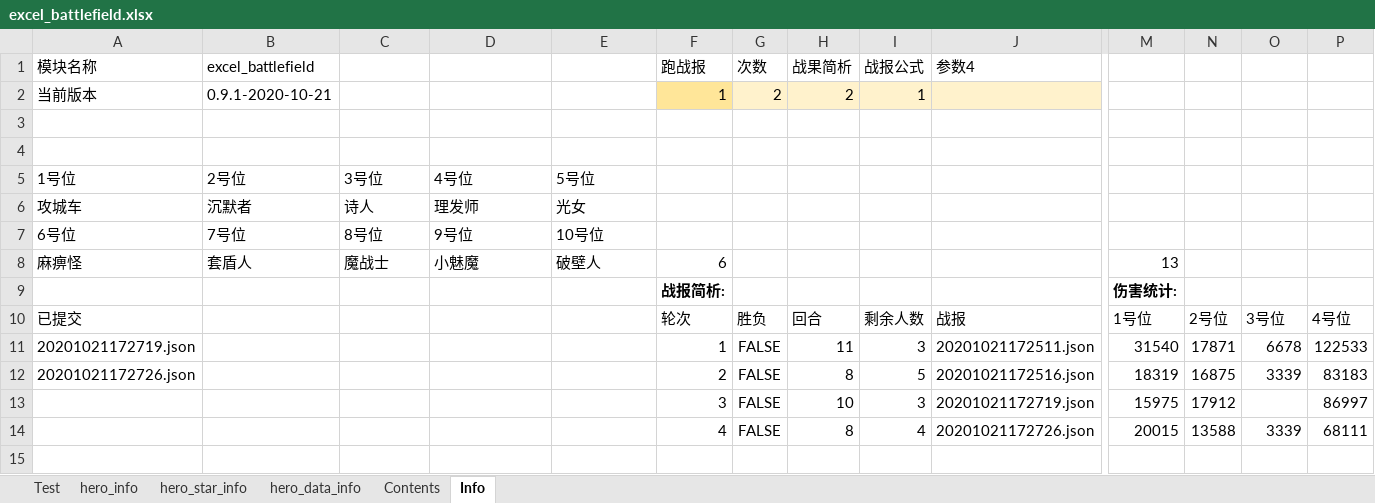
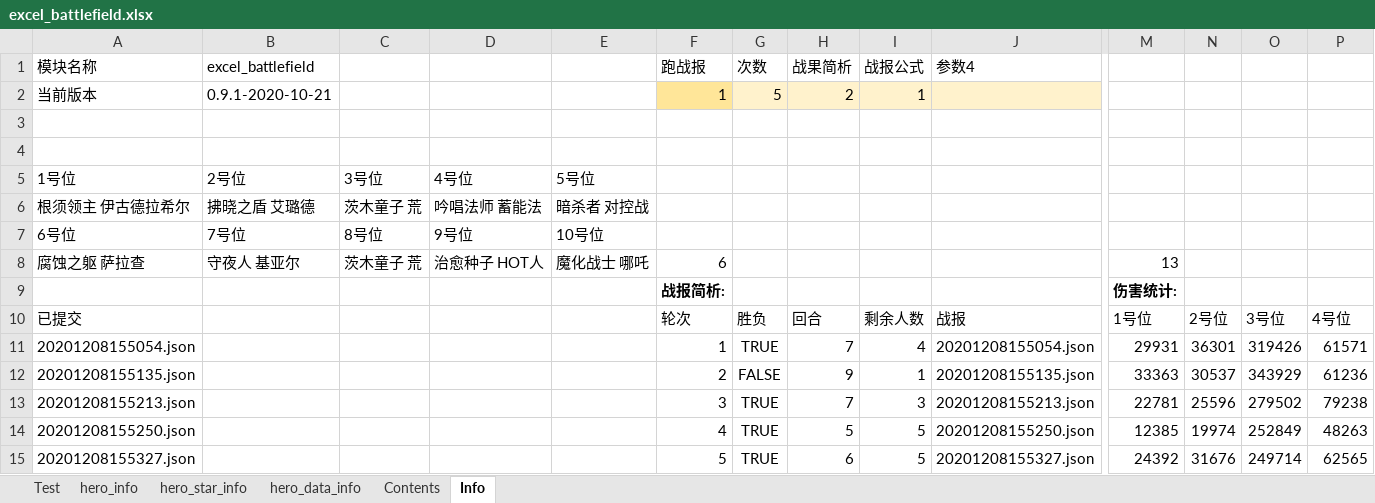
Before and after one commit to Tillfore/Turn-basedBattleSimuBook, an Excel workbook: excel_battlefield.xlsx, sheet Info, drawn as a sheet; only a part is shown, gaps mark what is left out; values as stored, in another font and other column widths than the file's, no borders; conditional formats not drawn; removed rows and columns are numbered as before the commit, all else as after; rows hold the shown columns only; the diff names each change by its address in the sheet, - before the commit and + after, or states it on an @@ line.

```diff
--- a/excel_battlefield.xlsx (sheet Info)
+++ b/excel_battlefield.xlsx (sheet Info)
-G2: 2
+G2: 5
-row 6: 攻城车 | 沉默者 | 诗人 | 理发师 | 光女
+row 6: 根须领主 伊古德拉希尔 | 拂晓之盾 艾璐德 | 茨木童子 荒 | 吟唱法师 蓄能法 | 暗杀者 对控战
-row 8: 麻痹怪 | 套盾人 | 魔战士 | 小魅魔 | 破壁人 | 6 |  |  |  |  | 13
+row 8: 腐蚀之躯 萨拉查 | 守夜人 基亚尔 | 茨木童子 荒 | 治愈种子 HOT人 | 魔化战士 哪吒 | 6 |  |  |  |  | 13
-row 11: 20201021172719.json |  |  |  |  | 1 | FALSE | 11 | 3 | 20201021172511.json | 31540 | 17871 | 6678 | 122533
-row 12: 20201021172726.json |  |  |  |  | 2 | FALSE | 8 | 5 | 20201021172516.json | 18319 | 16875 | 3339 | 83183
-row 13:  |  |  |  |  | 3 | FALSE | 10 | 3 | 20201021172719.json | 15975 | 17912 |  | 86997
-row 14:  |  |  |  |  | 4 | FALSE | 8 | 4 | 20201021172726.json | 20015 | 13588 | 3339 | 68111
+row 11: 20201208155054.json |  |  |  |  | 1 | TRUE | 7 | 4 | 20201208155054.json | 29931 | 36301 | 319426 | 61571
+row 12: 20201208155135.json |  |  |  |  | 2 | FALSE | 9 | 1 | 20201208155135.json | 33363 | 30537 | 343929 | 61236
+row 13: 20201208155213.json |  |  |  |  | 3 | TRUE | 7 | 3 | 20201208155213.json | 22781 | 25596 | 279502 | 79238
+row 14: 20201208155250.json |  |  |  |  | 4 | TRUE | 5 | 5 | 20201208155250.json | 12385 | 19974 | 252849 | 48263
+row 15: 20201208155327.json |  |  |  |  | 5 | TRUE | 6 | 5 | 20201208155327.json | 24392 | 31676 | 249714 | 62565
```
Also changed, not shown: sheet hero_data_info, sheet hero_info, sheet Test, sheet Contents, formulas that keep their value.
